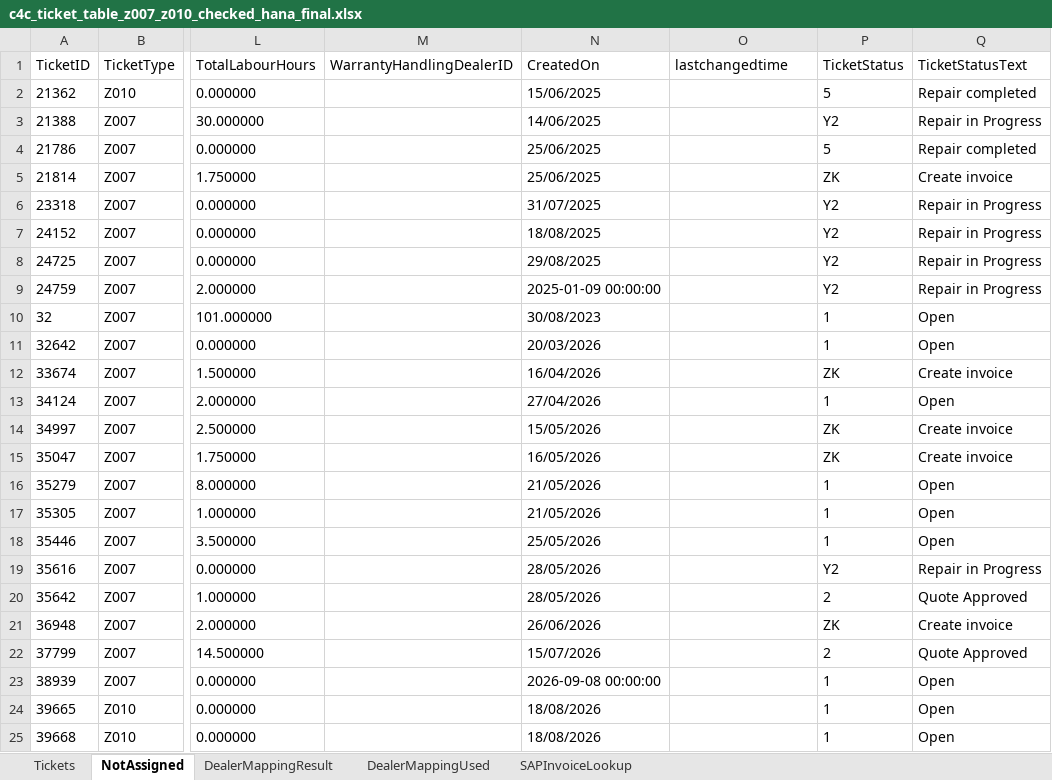
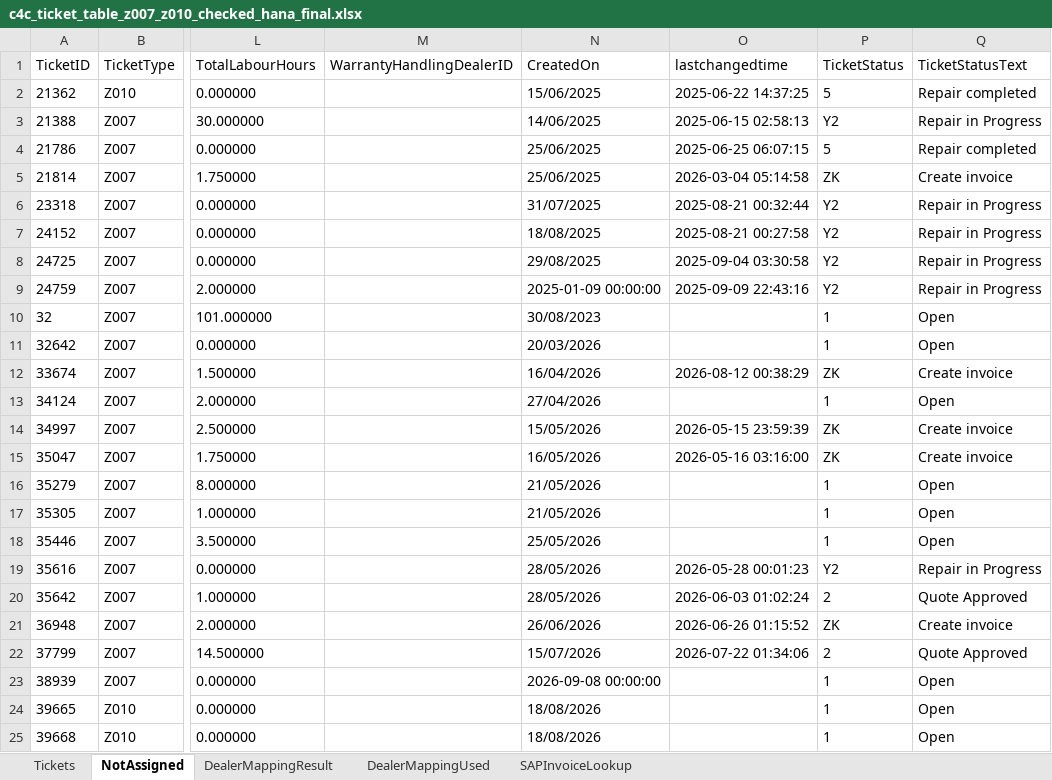
Before and after one commit to leochun1227-lab/Service-center-dashboard, an Excel workbook: c4c_ticket_table_z007_z010_checked_hana_final.xlsx, sheet NotAssigned, drawn as a sheet; only a part is shown, gaps mark what is left out; values as stored, in another font and other column widths than the file's, no borders; the diff covers the shown part only; the diff names each change by its address in the sheet, - before the commit and + after, or states it on an @@ line.

```diff
--- a/c4c_ticket_table_z007_z010_checked_hana_final.xlsx (sheet NotAssigned)
+++ b/c4c_ticket_table_z007_z010_checked_hana_final.xlsx (sheet NotAssigned)
-O2 (lastchangedtime): (empty)
+O2 (lastchangedtime): 2025-06-22 14:37:25
-O3 (lastchangedtime): (empty)
+O3 (lastchangedtime): 2025-06-15 02:58:13
-O4 (lastchangedtime): (empty)
+O4 (lastchangedtime): 2025-06-25 06:07:15
-O5 (lastchangedtime): (empty)
+O5 (lastchangedtime): 2026-03-04 05:14:58
-O6 (lastchangedtime): (empty)
+O6 (lastchangedtime): 2025-08-21 00:32:44
-O7 (lastchangedtime): (empty)
+O7 (lastchangedtime): 2025-08-21 00:27:58
-O8 (lastchangedtime): (empty)
+O8 (lastchangedtime): 2025-09-04 03:30:58
-O9 (lastchangedtime): (empty)
+O9 (lastchangedtime): 2025-09-09 22:43:16
-O12 (lastchangedtime): (empty)
+O12 (lastchangedtime): 2026-08-12 00:38:29
-O14 (lastchangedtime): (empty)
+O14 (lastchangedtime): 2026-05-15 23:59:39
-O15 (lastchangedtime): (empty)
+O15 (lastchangedtime): 2026-05-16 03:16:00
-O19 (lastchangedtime): (empty)
+O19 (lastchangedtime): 2026-05-28 00:01:23
-O20 (lastchangedtime): (empty)
+O20 (lastchangedtime): 2026-06-03 01:02:24
-O21 (lastchangedtime): (empty)
+O21 (lastchangedtime): 2026-06-26 01:15:52
-O22 (lastchangedtime): (empty)
+O22 (lastchangedtime): 2026-07-22 01:34:06
```
Also changed, not shown: 7 edited cells elsewhere in this sheet, sheet Tickets, abnormal_tickets.xlsx, 7 other files.
